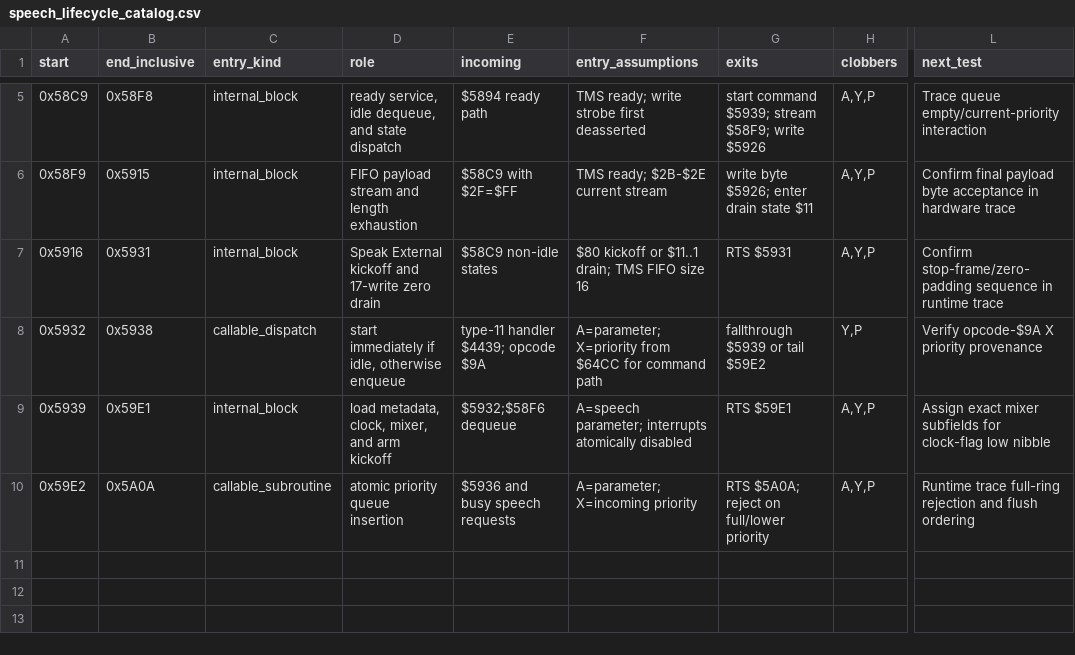
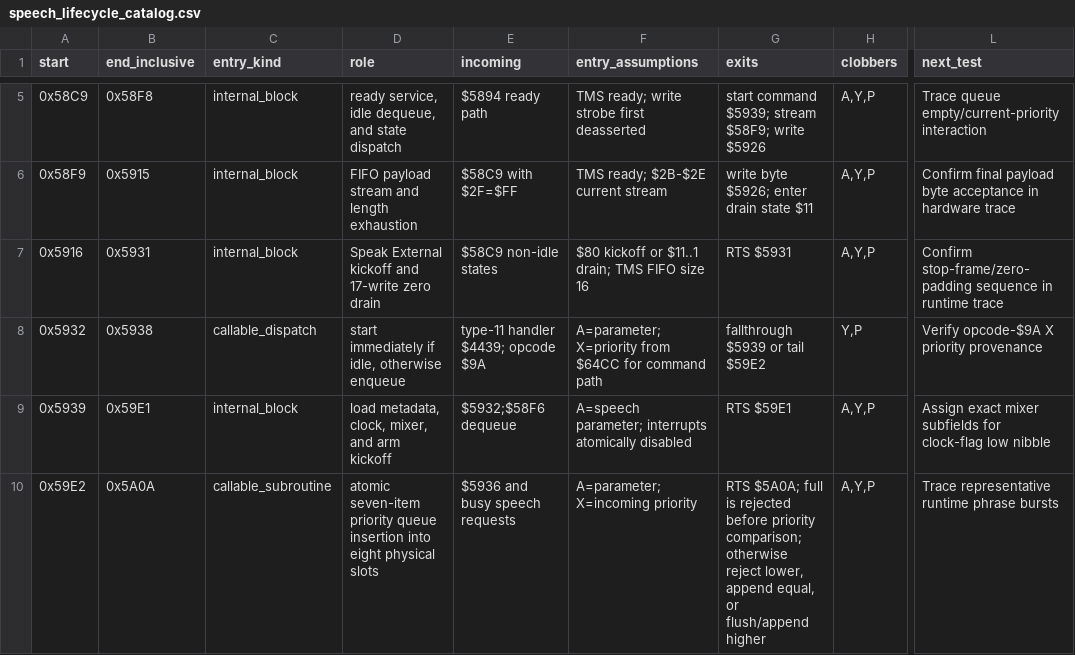
Before and after one commit to alinsavix/gauntlet-soundrom-ai-reveng, a CSV file: docs/generated/speech_lifecycle_catalog.csv, drawn as a sheet; only a part is shown, gaps mark what is left out; the diff names each change by its address in the sheet, - before the commit and + after, or states it on an @@ line.

```diff
--- a/docs/generated/speech_lifecycle_catalog.csv
+++ b/docs/generated/speech_lifecycle_catalog.csv
-D10 (role): atomic priority queue insertion
+D10 (role): atomic seven-item priority queue insertion into eight physical slots
-G10 (exits): RTS $5A0A; reject on full/lower priority
+G10 (exits): RTS $5A0A; full is rejected before priority comparison; otherwise reject lower, append equal, or flush/append higher
-L10 (next_test): Runtime trace full-ring rejection and flush ordering
+L10 (next_test): Trace representative runtime phrase bursts
```
Also changed, not shown: docs/generated/command_catalog.csv, docs/generated/cpu_entry_contract_catalog.csv, 29 other files.
